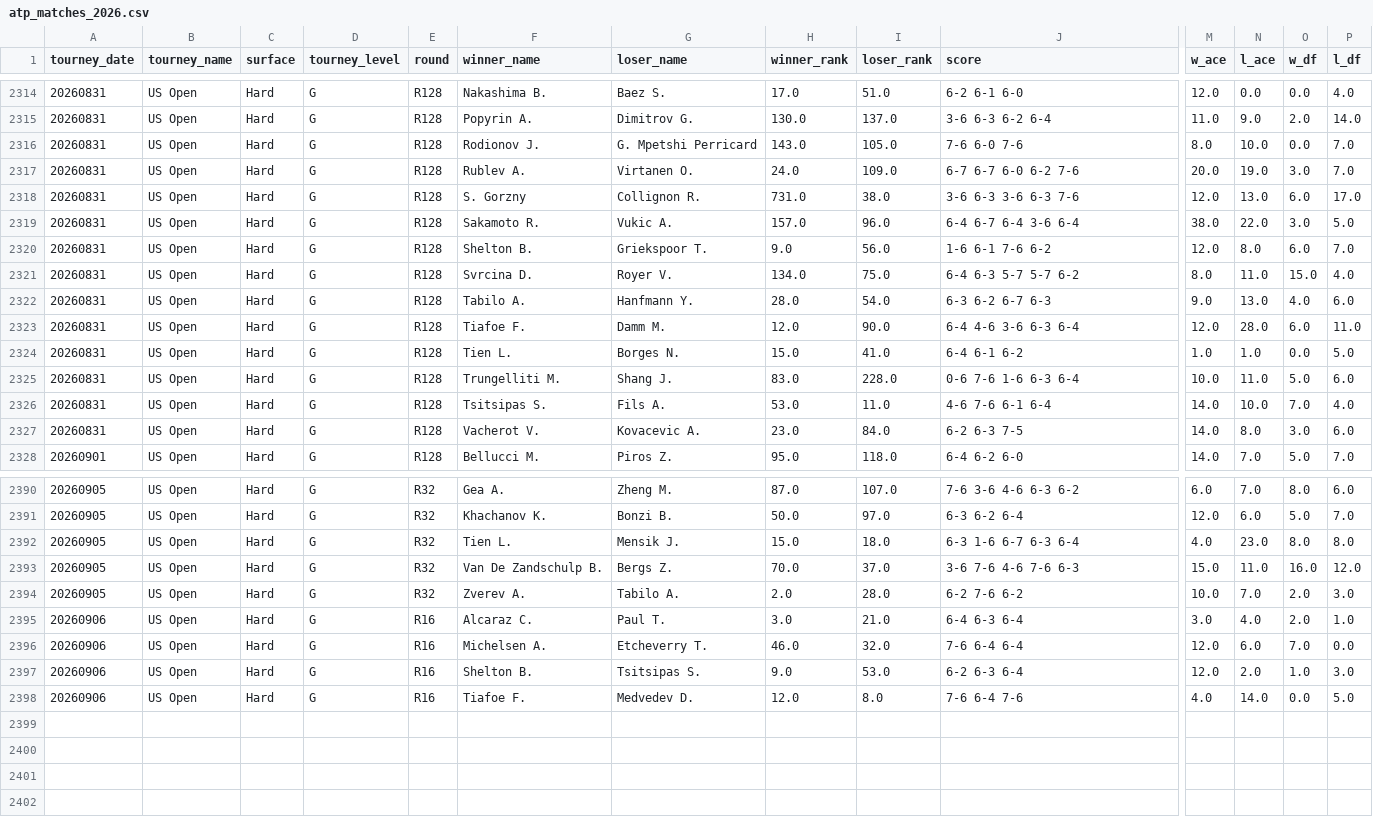
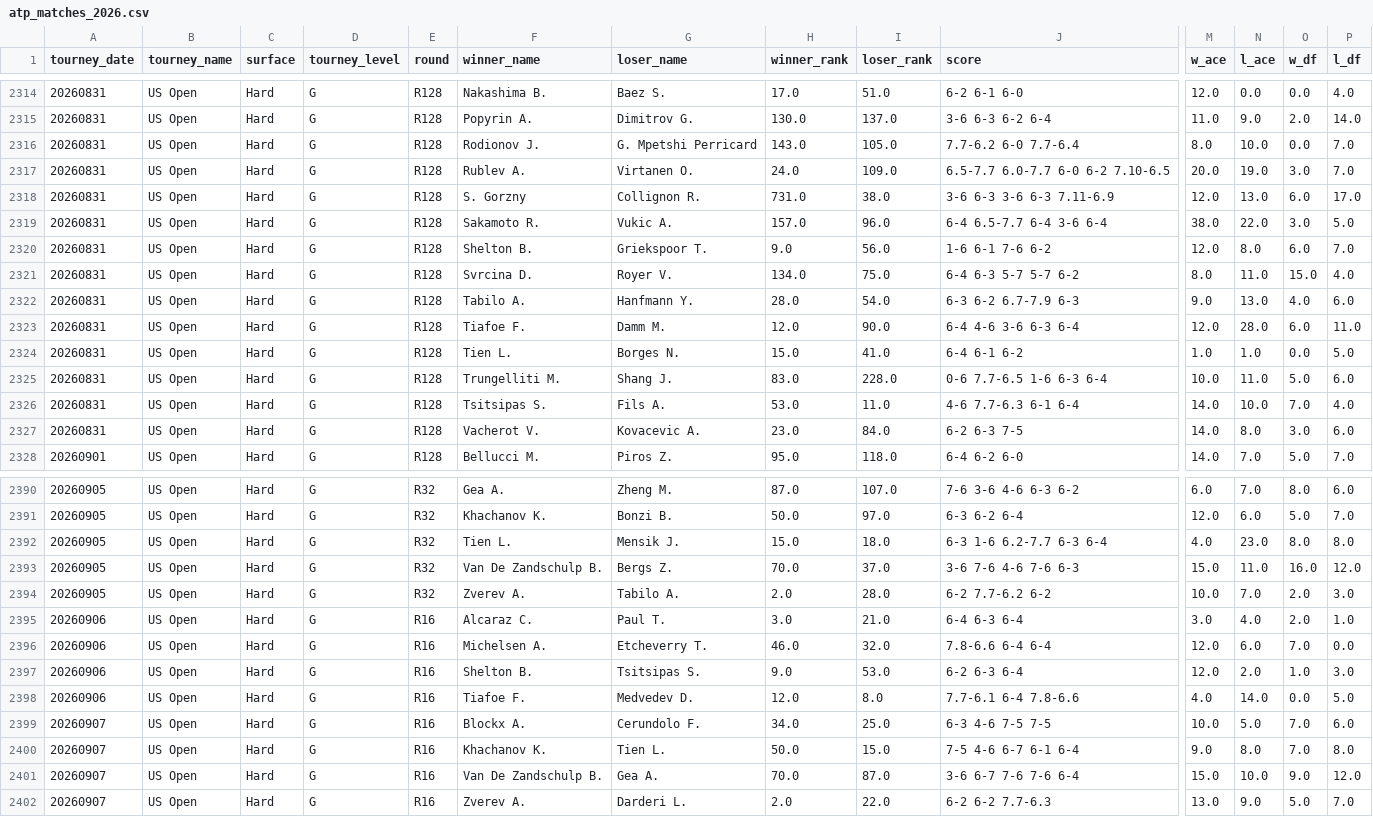
Before and after one commit to msiony24/Michael-betting-dashboard, a CSV file: data/atp_matches_2026.csv, drawn as a sheet; only a part is shown, gaps mark what is left out; rows hold the shown columns only; the diff covers the shown part only; the diff names each change by its address in the sheet, - before the commit and + after, or states it on an @@ line.

```diff
--- a/data/atp_matches_2026.csv
+++ b/data/atp_matches_2026.csv
-J2316 (score): 7-6 6-0 7-6
+J2316 (score): 7.7-6.2 6-0 7.7-6.4
-J2317 (score): 6-7 6-7 6-0 6-2 7-6
+J2317 (score): 6.5-7.7 6.0-7.7 6-0 6-2 7.10-6.5
-J2318 (score): 3-6 6-3 3-6 6-3 7-6
+J2318 (score): 3-6 6-3 3-6 6-3 7.11-6.9
-J2319 (score): 6-4 6-7 6-4 3-6 6-4
+J2319 (score): 6-4 6.5-7.7 6-4 3-6 6-4
-J2322 (score): 6-3 6-2 6-7 6-3
+J2322 (score): 6-3 6-2 6.7-7.9 6-3
-J2325 (score): 0-6 7-6 1-6 6-3 6-4
+J2325 (score): 0-6 7.7-6.5 1-6 6-3 6-4
-J2326 (score): 4-6 7-6 6-1 6-4
+J2326 (score): 4-6 7.7-6.3 6-1 6-4
-J2392 (score): 6-3 1-6 6-7 6-3 6-4
+J2392 (score): 6-3 1-6 6.2-7.7 6-3 6-4
-J2394 (score): 6-2 7-6 6-2
+J2394 (score): 6-2 7.7-6.2 6-2
-J2396 (score): 7-6 6-4 6-4
+J2396 (score): 7.8-6.6 6-4 6-4
-J2398 (score): 7-6 6-4 7-6
+J2398 (score): 7.7-6.1 6-4 7.8-6.6
+row 2399: 20260907 | US Open | Hard | G | R16 | Blockx A. | Cerundolo F. | 34.0 | 25.0 | 6-3 4-6 7-5 7-5 | 10.0 | 5.0 | 7.0 | 6.0
+row 2400: 20260907 | US Open | Hard | G | R16 | Khachanov K. | Tien L. | 50.0 | 15.0 | 7-5 4-6 6-7 6-1 6-4 | 9.0 | 8.0 | 7.0 | 8.0
+row 2401: 20260907 | US Open | Hard | G | R16 | Van De Zandschulp B. | Gea A. | 70.0 | 87.0 | 3-6 6-7 7-6 7-6 6-4 | 15.0 | 10.0 | 9.0 | 12.0
+row 2402: 20260907 | US Open | Hard | G | R16 | Zverev A. | Darderi L. | 2.0 | 22.0 | 6-2 6-2 7.7-6.3 | 13.0 | 9.0 | 5.0 | 7.0
```
Also changed, not shown: 4 edited cells elsewhere in this file, 2 other files.
